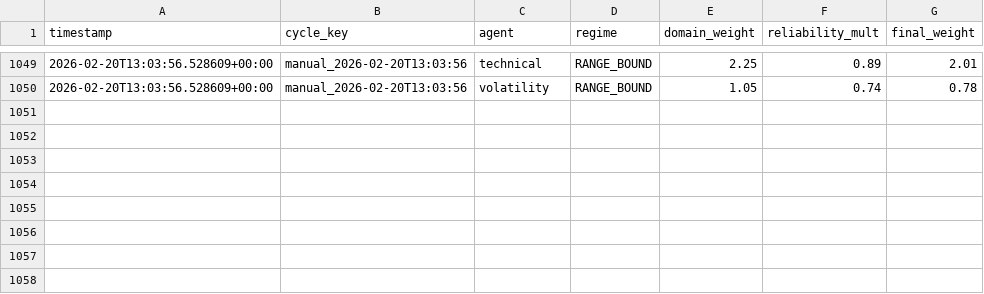
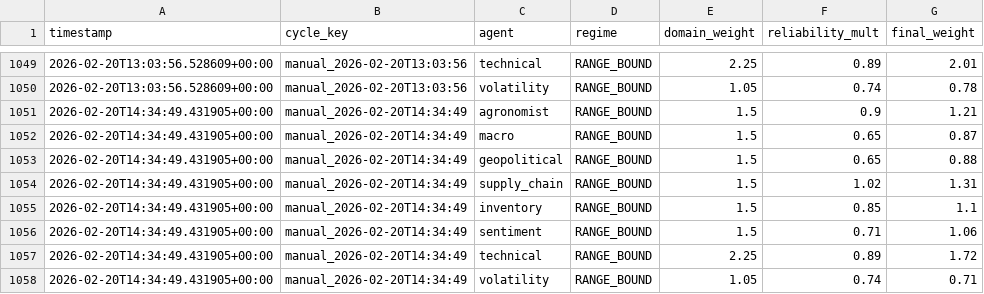
Before and after one commit to rozavala/real_options, a CSV file: prod/data/weight_evolution.csv, drawn as a sheet; only a part is shown, gaps mark what is left out.

Commit message:
Snapshot prod: 2026-02-20 15:00

```diff
--- a/prod/data/weight_evolution.csv
+++ b/prod/data/weight_evolution.csv
@@ -1050 +1050,9 @@ timestamp,cycle_key,agent,regime,domain_weight,reliability_mult,final_weight
 2026-02-20T13:03:56.528609+00:00,manual_2026-02-20T13:03:56,volatility,RANGE_BOUND,1.05,0.74,0.78
+2026-02-20T14:34:49.431905+00:00,manual_2026-02-20T14:34:49,agronomist,RANGE_BOUND,1.5,0.9,1.21
+2026-02-20T14:34:49.431905+00:00,manual_2026-02-20T14:34:49,macro,RANGE_BOUND,1.5,0.65,0.87
+2026-02-20T14:34:49.431905+00:00,manual_2026-02-20T14:34:49,geopolitical,RANGE_BOUND,1.5,0.65,0.88
+2026-02-20T14:34:49.431905+00:00,manual_2026-02-20T14:34:49,supply_chain,RANGE_BOUND,1.5,1.02,1.31
+2026-02-20T14:34:49.431905+00:00,manual_2026-02-20T14:34:49,inventory,RANGE_BOUND,1.5,0.85,1.1
+2026-02-20T14:34:49.431905+00:00,manual_2026-02-20T14:34:49,sentiment,RANGE_BOUND,1.5,0.71,1.06
+2026-02-20T14:34:49.431905+00:00,manual_2026-02-20T14:34:49,technical,RANGE_BOUND,2.25,0.89,1.72
+2026-02-20T14:34:49.431905+00:00,manual_2026-02-20T14:34:49,volatility,RANGE_BOUND,1.05,0.74,0.71
```
Also changed, not shown: prod/data/agent_accuracy_structured.csv, prod/decision_signals.csv, 13 other files.
